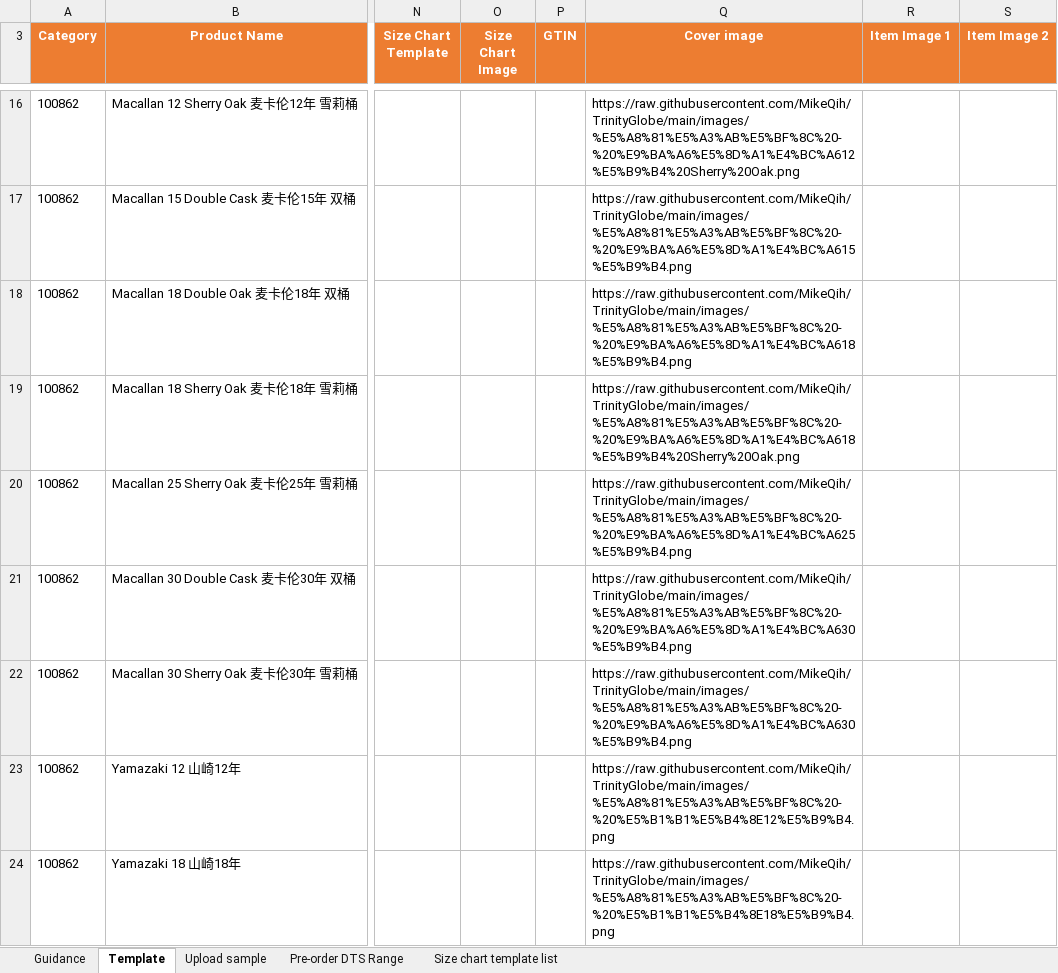
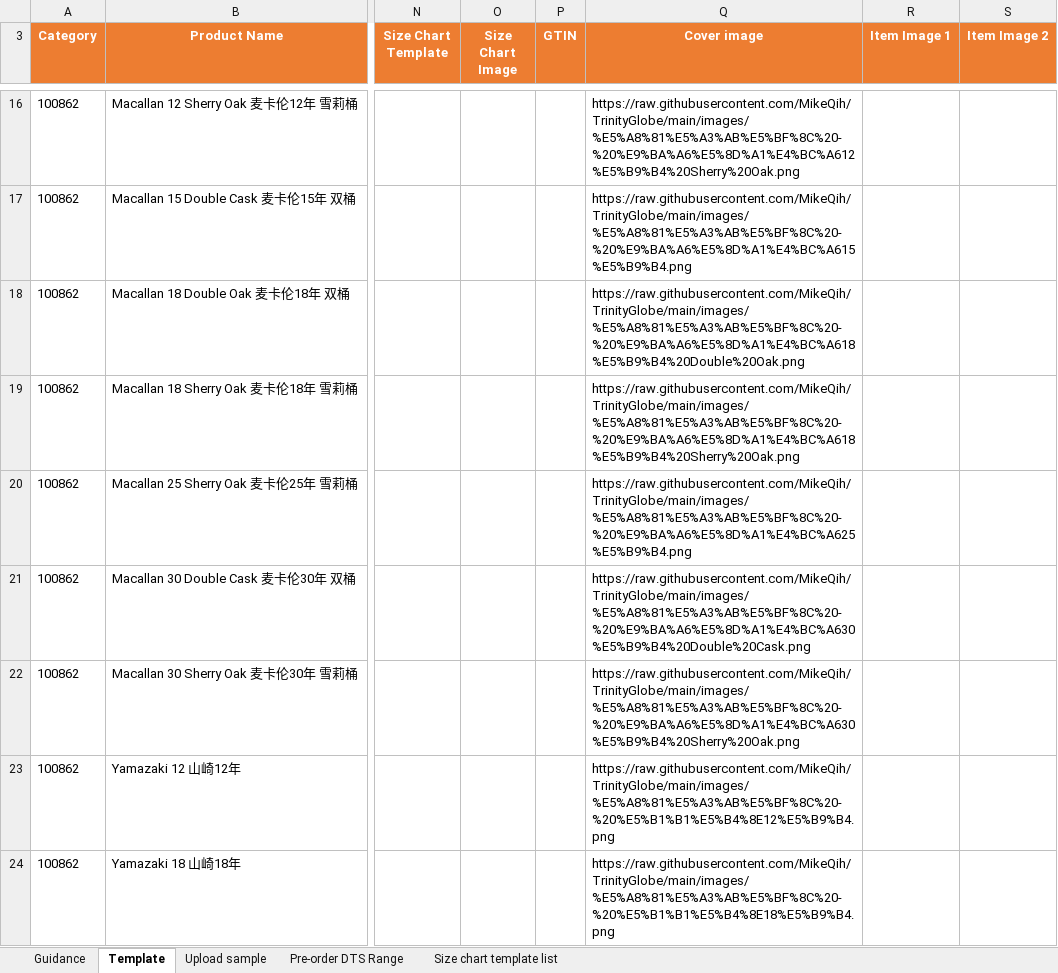
Before and after one commit to MikeQih/TrinityGlobe, an Excel workbook: shopee上架/TrinityGlobe_Shopee_upload.xlsx, sheet Template, drawn as a sheet; only a part is shown, gaps mark what is left out; values as stored, in another font and other column widths than the file's, no borders; the diff names each change by its address in the sheet, - before the commit and + after, or states it on an @@ line.

```diff
--- a/shopee上架/TrinityGlobe_Shopee_upload.xlsx (sheet Template)
+++ b/shopee上架/TrinityGlobe_Shopee_upload.xlsx (sheet Template)
-Q18 (Cover image): https://raw.githubusercontent.com/MikeQih/TrinityGlobe/main/images/%E5%A8%81%E5%A3%AB%E5%BF%8C%20-%20%E9%BA%A6%E5%8D%A1%E4%BC%A618%E5%B9%B4.png
+Q18 (Cover image): https://raw.githubusercontent.com/MikeQih/TrinityGlobe/main/images/%E5%A8%81%E5%A3%AB%E5%BF%8C%20-%20%E9%BA%A6%E5%8D%A1%E4%BC%A618%E5%B9%B4%20Double%20Oak.png
-Q21 (Cover image): https://raw.githubusercontent.com/MikeQih/TrinityGlobe/main/images/%E5%A8%81%E5%A3%AB%E5%BF%8C%20-%20%E9%BA%A6%E5%8D%A1%E4%BC%A630%E5%B9%B4.png
+Q21 (Cover image): https://raw.githubusercontent.com/MikeQih/TrinityGlobe/main/images/%E5%A8%81%E5%A3%AB%E5%BF%8C%20-%20%E9%BA%A6%E5%8D%A1%E4%BC%A630%E5%B9%B4%20Double%20Cask.png
-Q22 (Cover image): https://raw.githubusercontent.com/MikeQih/TrinityGlobe/main/images/%E5%A8%81%E5%A3%AB%E5%BF%8C%20-%20%E9%BA%A6%E5%8D%A1%E4%BC%A630%E5%B9%B4.png
+Q22 (Cover image): https://raw.githubusercontent.com/MikeQih/TrinityGlobe/main/images/%E5%A8%81%E5%A3%AB%E5%BF%8C%20-%20%E9%BA%A6%E5%8D%A1%E4%BC%A630%E5%B9%B4%20Sherry%20Oak.png
```
Also changed, not shown: 21 other files.
